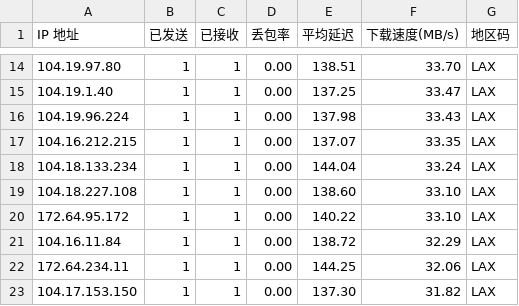
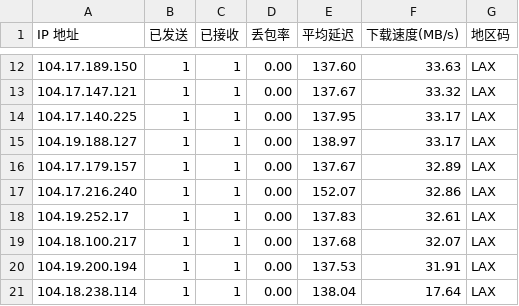
Before and after one commit to ahang39/router, a CSV file: latest.csv, drawn as a sheet; only a part is shown, gaps mark what is left out; the diff covers the shown part only.

```diff
--- a/latest.csv
+++ b/latest.csv
@@ -14,10 +12,10 @@ IP 地址,已发送,已接收,丢包率,平均延迟,下载速度(MB/s),地区
-104.19.97.80,1,1,0.00,138.51,33.70,LAX
-104.19.1.40,1,1,0.00,137.25,33.47,LAX
-104.19.96.224,1,1,0.00,137.98,33.43,LAX
-104.16.212.215,1,1,0.00,137.07,33.35,LAX
-104.18.133.234,1,1,0.00,144.04,33.24,LAX
-104.18.227.108,1,1,0.00,138.60,33.10,LAX
-172.64.95.172,1,1,0.00,140.22,33.10,LAX
-104.16.11.84,1,1,0.00,138.72,32.29,LAX
-172.64.234.11,1,1,0.00,144.25,32.06,LAX
-104.17.153.150,1,1,0.00,137.30,31.82,LAX
+104.17.189.150,1,1,0.00,137.60,33.63,LAX
+104.17.147.121,1,1,0.00,137.67,33.32,LAX
+104.17.140.225,1,1,0.00,137.95,33.17,LAX
+104.19.188.127,1,1,0.00,138.97,33.17,LAX
+104.17.179.157,1,1,0.00,137.67,32.89,LAX
+104.17.216.240,1,1,0.00,152.07,32.86,LAX
+104.19.252.17,1,1,0.00,137.83,32.61,LAX
+104.18.100.217,1,1,0.00,137.68,32.07,LAX
+104.19.200.194,1,1,0.00,137.53,31.91,LAX
+104.18.238.114,1,1,0.00,138.04,17.64,LAX
```
Also changed, not shown: 1 added row, 8 removed rows and 42 edited cells elsewhere in this file, 1 other file.
